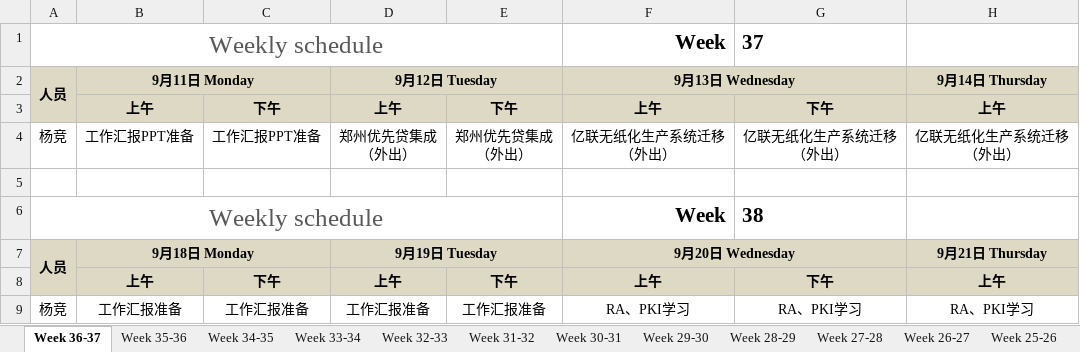
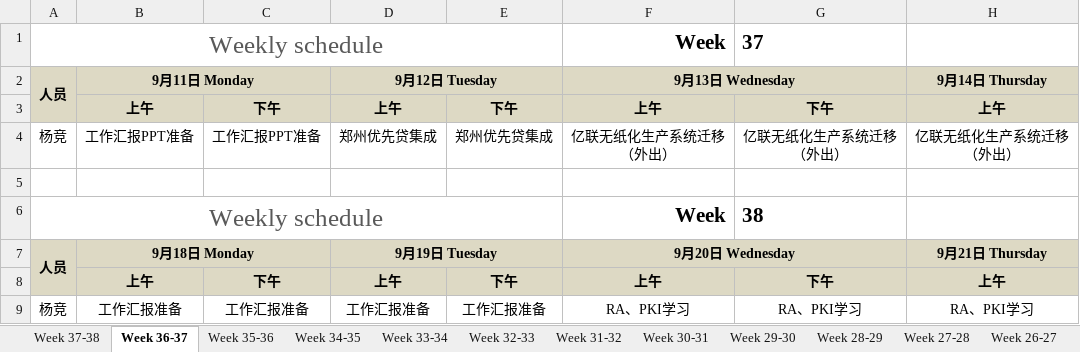
Before and after one commit to hongricfca/Project-Process-library, an Excel workbook: Weekly Schedule/biweekly-work-schedule-杨竞.xlsx, sheet Week 36-37, drawn as a sheet; only a part is shown; values as stored, in another font and other column widths than the file's, no borders; ↵ is a line break in a cell; the diff names each change by its address in the sheet, - before the commit and + after, or states it on an @@ line.

```diff
--- a/Weekly Schedule/biweekly-work-schedule-杨竞.xlsx (sheet Week 36-37)
+++ b/Weekly Schedule/biweekly-work-schedule-杨竞.xlsx (sheet Week 36-37)
+sheet tab: Week 37-38
-D4 (9月12日 Tuesday): 郑州优先贷集成 ↵ （外出）
+D4 (9月12日 Tuesday): 郑州优先贷集成
-E4: 郑州优先贷集成 ↵ （外出）
+E4: 郑州优先贷集成
```
